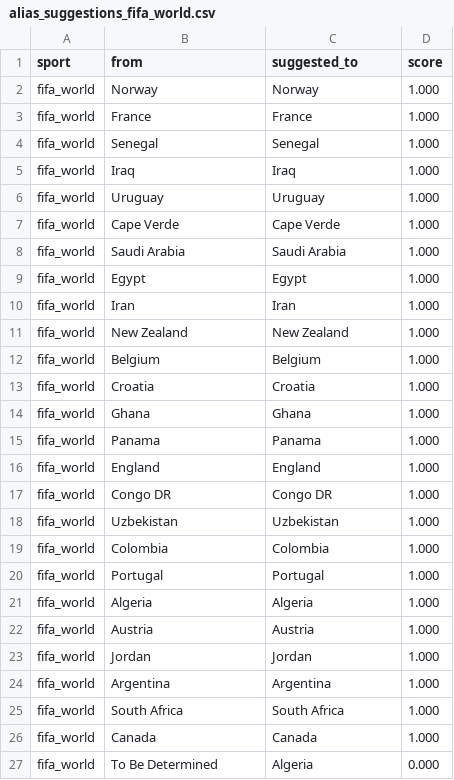
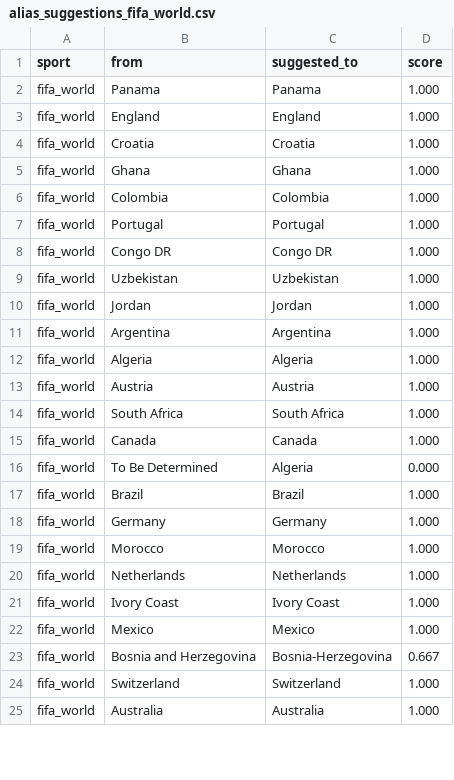
Before and after one commit to cterpening/What_Channel_Is_The_Game, a CSV file: alias_suggestions_fifa_world.csv, drawn as a sheet; only a part is shown; the diff covers the shown part only.

```diff
--- a/alias_suggestions_fifa_world.csv
+++ b/alias_suggestions_fifa_world.csv
@@ -1,25 +1,14 @@
 sport,from,suggested_to,score
-fifa_world,Norway,Norway,1.000
-fifa_world,France,France,1.000
-fifa_world,Senegal,Senegal,1.000
-fifa_world,Iraq,Iraq,1.000
-fifa_world,Uruguay,Uruguay,1.000
-fifa_world,Cape Verde,Cape Verde,1.000
-fifa_world,Saudi Arabia,Saudi Arabia,1.000
-fifa_world,Egypt,Egypt,1.000
-fifa_world,Iran,Iran,1.000
-fifa_world,New Zealand,New Zealand,1.000
-fifa_world,Belgium,Belgium,1.000
+fifa_world,Panama,Panama,1.000
+fifa_world,England,England,1.000
 fifa_world,Croatia,Croatia,1.000
 fifa_world,Ghana,Ghana,1.000
-fifa_world,Panama,Panama,1.000
-fifa_world,England,England,1.000
+fifa_world,Colombia,Colombia,1.000
+fifa_world,Portugal,Portugal,1.000
 fifa_world,Congo DR,Congo DR,1.000
 fifa_world,Uzbekistan,Uzbekistan,1.000
-fifa_world,Colombia,Colombia,1.000
-fifa_world,Portugal,Portugal,1.000
+fifa_world,Jordan,Jordan,1.000
+fifa_world,Argentina,Argentina,1.000
 fifa_world,Algeria,Algeria,1.000
 fifa_world,Austria,Austria,1.000
-fifa_world,Jordan,Jordan,1.000
-fifa_world,Argentina,Argentina,1.000
 fifa_world,South Africa,South Africa,1.000
@@ -27 +16,10 @@ fifa_world,Canada,Canada,1.000
 fifa_world,To Be Determined,Algeria,0.000
+fifa_world,Brazil,Brazil,1.000
+fifa_world,Germany,Germany,1.000
+fifa_world,Morocco,Morocco,1.000
+fifa_world,Netherlands,Netherlands,1.000
+fifa_world,Ivory Coast,Ivory Coast,1.000
+fifa_world,Mexico,Mexico,1.000
+fifa_world,Bosnia and Herzegovina,Bosnia-Herzegovina,0.667
+fifa_world,Switzerland,Switzerland,1.000
+fifa_world,Australia,Australia,1.000
```
Also changed, not shown: 1 added row elsewhere in this file, alias_suggestions_epl.csv, alias_suggestions_mlb.csv, 4 other files.
